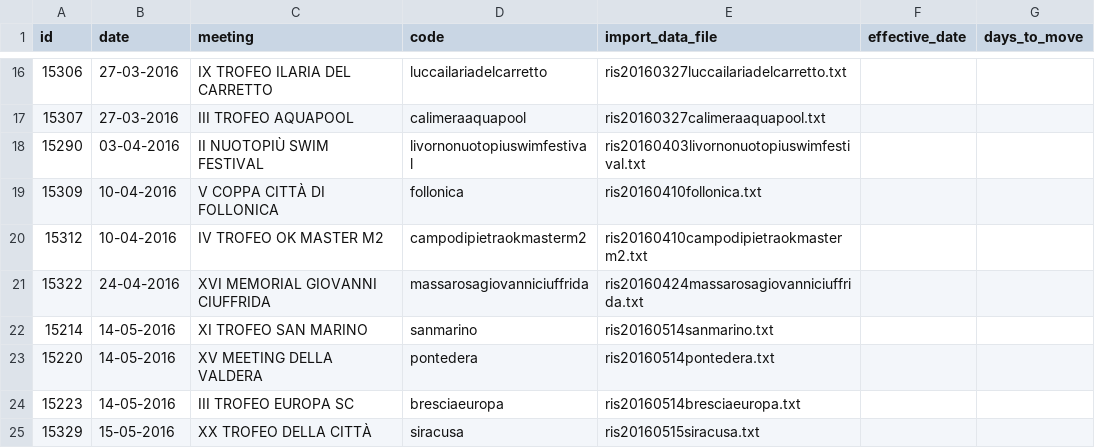
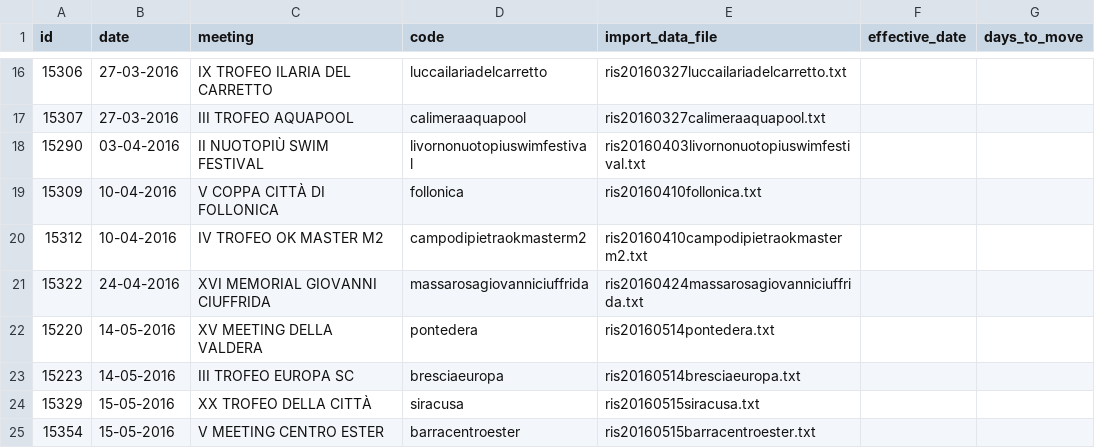
Before and after one commit to steveoro/goggles, a CSV file: log/season_152_meets_without_results.csv, drawn as a sheet; only a part is shown, gaps mark what is left out; removed rows and columns are numbered as before the commit, all else as after; the diff names each change by its address in the sheet, - before the commit and + after, or states it on an @@ line.

Commit message:
One more week end import

```diff
--- a/log/season_152_meets_without_results.csv
+++ b/log/season_152_meets_without_results.csv
-row 22: 15214 | 14-05-2016 | XI TROFEO SAN MARINO | sanmarino | ris20160514sanmarino.txt
+row 25: 15354 | 15-05-2016 | V MEETING CENTRO ESTER | barracentroester | ris20160515barracentroester.txt
```
Also changed, not shown: 7 other files.
